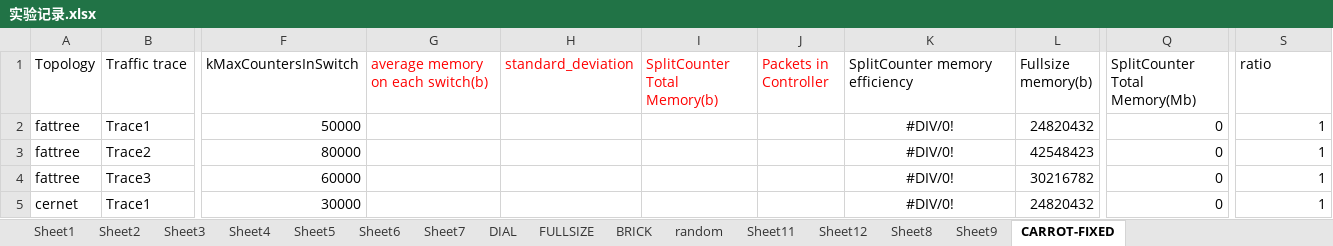
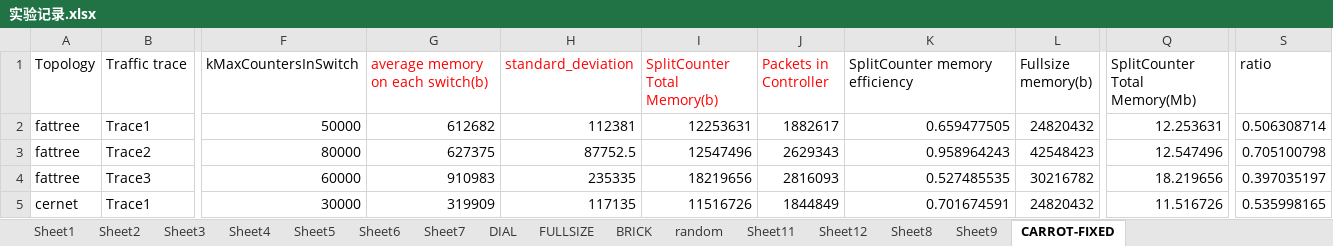
Before and after one commit to pengzheng1992/hello-world, an Excel workbook: CARROT/experiment/实验记录.xlsx, sheet CARROT-FIXED, drawn as a sheet; only a part is shown, gaps mark what is left out; values as stored, in another font and other column widths than the file's, no borders; the diff covers the shown part only; the diff names each change by its address in the sheet, - before the commit and + after, or states it on an @@ line.

Commit message:
CARROT FIXED FINISHED

```diff
--- a/CARROT/experiment/实验记录.xlsx (sheet CARROT-FIXED)
+++ b/CARROT/experiment/实验记录.xlsx (sheet CARROT-FIXED)
-G2 (average memory on each switch(b)): (empty)
+G2 (average memory on each switch(b)): 612682
-H2 (standard_deviation): (empty)
+H2 (standard_deviation): 112381
-I2 (SplitCounter Total Memory(b)): (empty)
+I2 (SplitCounter Total Memory(b)): 12253631
-J2 (Packets in Controller): (empty)
+J2 (Packets in Controller): 1882617
-K2 (SplitCounter memory efficiency): #DIV/0!
+K2 (SplitCounter memory efficiency): 0.659477505
-K2:K5 alignment: center
+K2:K5 alignment: right
-Q2 (SplitCounter Total Memory(Mb)): 0
+Q2 (SplitCounter Total Memory(Mb)): 12.253631
-S2 (ratio): 1
+S2 (ratio): 0.506308714
-G3 (average memory on each switch(b)): (empty)
+G3 (average memory on each switch(b)): 627375
-H3 (standard_deviation): (empty)
+H3 (standard_deviation): 87752.5
-I3 (SplitCounter Total Memory(b)): (empty)
+I3 (SplitCounter Total Memory(b)): 12547496
-J3 (Packets in Controller): (empty)
+J3 (Packets in Controller): 2629343
-K3 (SplitCounter memory efficiency): #DIV/0!
+K3 (SplitCounter memory efficiency): 0.958964243
-Q3 (SplitCounter Total Memory(Mb)): 0
+Q3 (SplitCounter Total Memory(Mb)): 12.547496
-S3 (ratio): 1
+S3 (ratio): 0.705100798
-G4 (average memory on each switch(b)): (empty)
+G4 (average memory on each switch(b)): 910983
-H4 (standard_deviation): (empty)
+H4 (standard_deviation): 235335
-I4 (SplitCounter Total Memory(b)): (empty)
+I4 (SplitCounter Total Memory(b)): 18219656
-J4 (Packets in Controller): (empty)
+J4 (Packets in Controller): 2816093
-K4 (SplitCounter memory efficiency): #DIV/0!
+K4 (SplitCounter memory efficiency): 0.527485535
-Q4 (SplitCounter Total Memory(Mb)): 0
+Q4 (SplitCounter Total Memory(Mb)): 18.219656
-S4 (ratio): 1
+S4 (ratio): 0.397035197
-G5 (average memory on each switch(b)): (empty)
+G5 (average memory on each switch(b)): 319909
-H5 (standard_deviation): (empty)
+H5 (standard_deviation): 117135
-I5 (SplitCounter Total Memory(b)): (empty)
+I5 (SplitCounter Total Memory(b)): 11516726
-J5 (Packets in Controller): (empty)
+J5 (Packets in Controller): 1844849
-K5 (SplitCounter memory efficiency): #DIV/0!
+K5 (SplitCounter memory efficiency): 0.701674591
-Q5 (SplitCounter Total Memory(Mb)): 0
+Q5 (SplitCounter Total Memory(Mb)): 11.516726
-S5 (ratio): 1
+S5 (ratio): 0.535998165
```
Also changed, not shown: 35 edited cells and cell formats elsewhere in this sheet, 17 other files.
